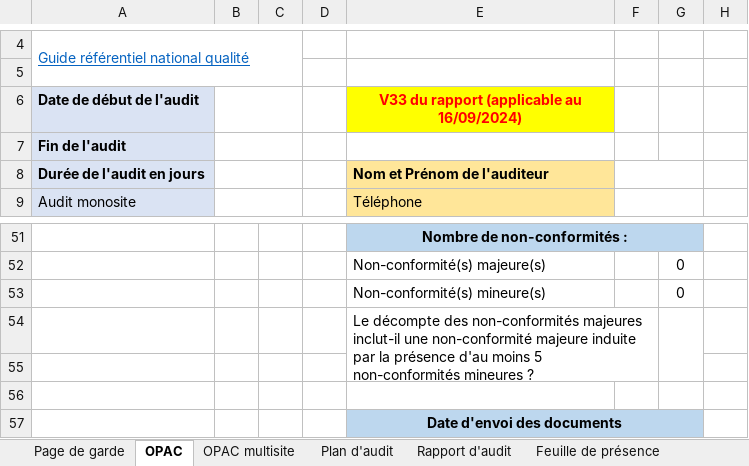
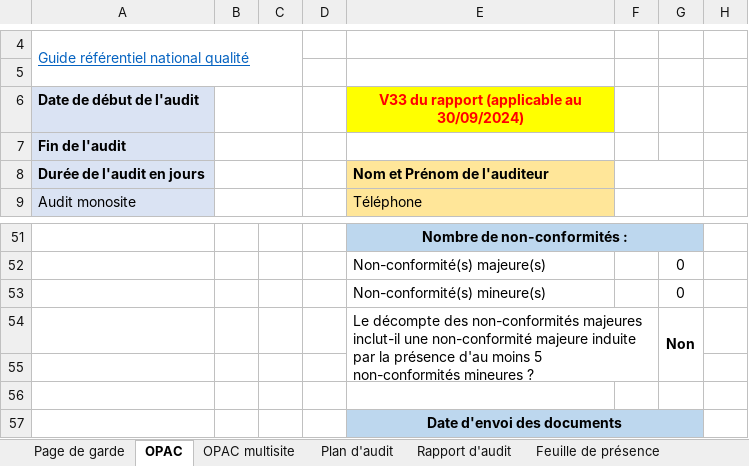
Before and after one commit to clementremillieux/proneo_excel, an Excel workbook: data/Plan et Rapport d'audit certification V33.xlsm, sheet OPAC, drawn as a sheet; only a part is shown, gaps mark what is left out; values as stored, in another font and other column widths than the file's, no borders; charts and pictures not drawn; the diff names each change by its address in the sheet, - before the commit and + after, or states it on an @@ line.

```diff
--- a/data/Plan et Rapport d'audit certification V33.xlsm (sheet OPAC)
+++ b/data/Plan et Rapport d'audit certification V33.xlsm (sheet OPAC)
-E6: V33 du rapport (applicable au 16/09/2024)
+E6: V33 du rapport (applicable au 30/09/2024)
-G54: (empty)
+G54: Non
```
Also changed, not shown: sheet Rapport d'audit, sheet Plan d'audit, sheet Feuille de présence, charts or pictures, 2 other files.
